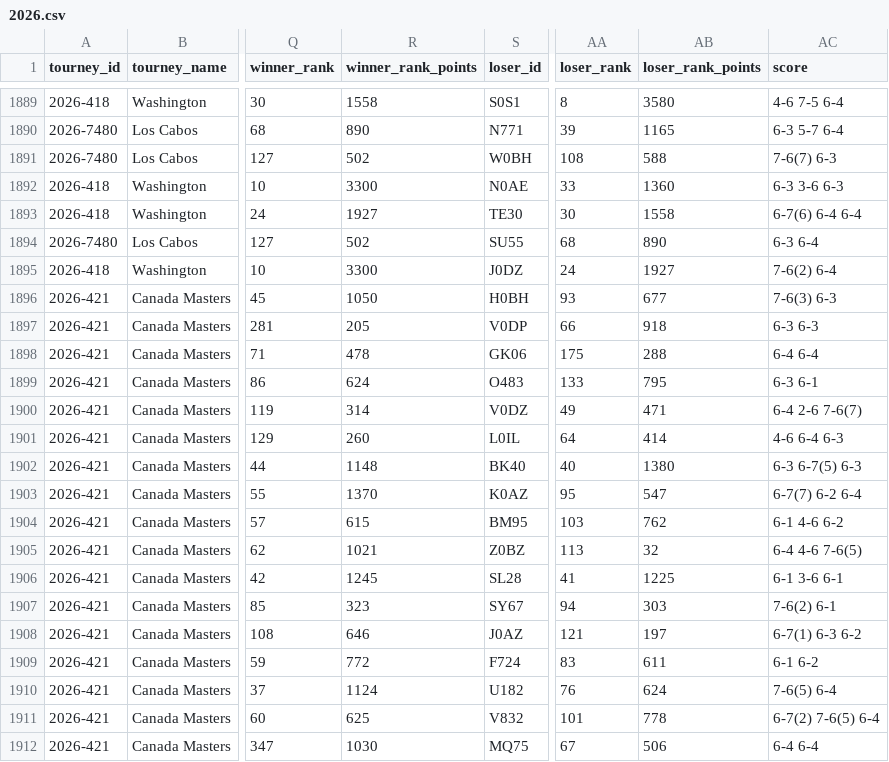
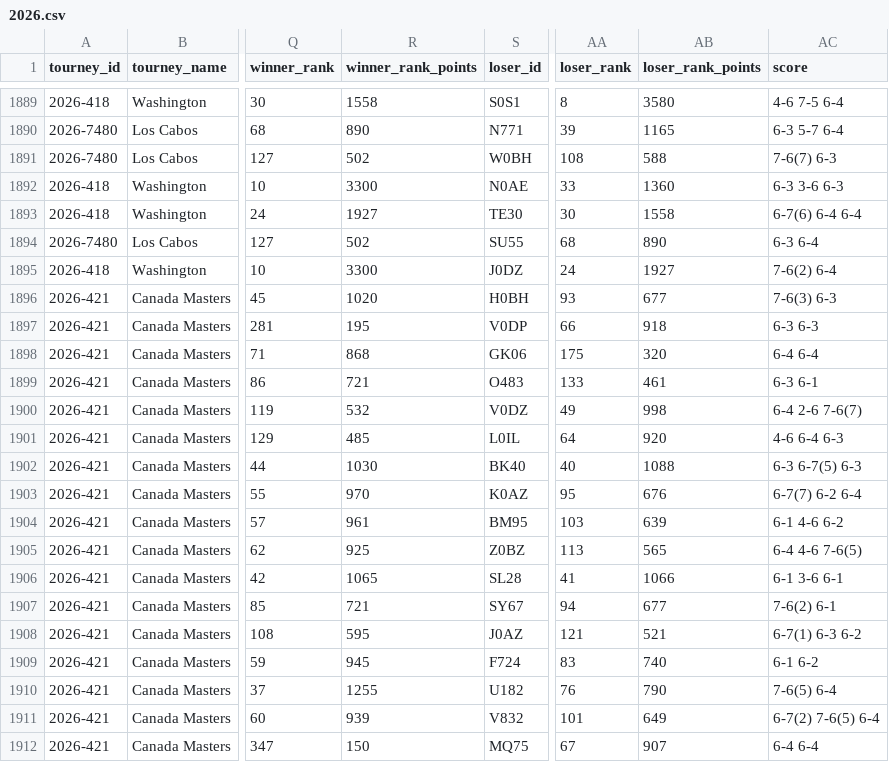
Before and after one commit to vassoffat-cell/tennisbot, a CSV file: data/tml/2026.csv, drawn as a sheet; only a part is shown, gaps mark what is left out; the diff covers the shown part only; the diff names each change by its address in the sheet, - before the commit and + after, or states it on an @@ line.

Commit message:
Data update 2026-11-20

```diff
--- a/data/tml/2026.csv
+++ b/data/tml/2026.csv
-R1896 (winner_rank_points): 1050
+R1896 (winner_rank_points): 1020
-R1897 (winner_rank_points): 205
+R1897 (winner_rank_points): 195
-R1898 (winner_rank_points): 478
+R1898 (winner_rank_points): 868
-AB1898 (loser_rank_points): 288
+AB1898 (loser_rank_points): 320
-R1899 (winner_rank_points): 624
+R1899 (winner_rank_points): 721
-AB1899 (loser_rank_points): 795
+AB1899 (loser_rank_points): 461
-R1900 (winner_rank_points): 314
+R1900 (winner_rank_points): 532
-AB1900 (loser_rank_points): 471
+AB1900 (loser_rank_points): 998
-R1901 (winner_rank_points): 260
+R1901 (winner_rank_points): 485
-AB1901 (loser_rank_points): 414
+AB1901 (loser_rank_points): 920
-R1902 (winner_rank_points): 1148
+R1902 (winner_rank_points): 1030
-AB1902 (loser_rank_points): 1380
+AB1902 (loser_rank_points): 1088
-R1903 (winner_rank_points): 1370
+R1903 (winner_rank_points): 970
-AB1903 (loser_rank_points): 547
+AB1903 (loser_rank_points): 676
-R1904 (winner_rank_points): 615
+R1904 (winner_rank_points): 961
-AB1904 (loser_rank_points): 762
+AB1904 (loser_rank_points): 639
-R1905 (winner_rank_points): 1021
+R1905 (winner_rank_points): 925
-AB1905 (loser_rank_points): 32
+AB1905 (loser_rank_points): 565
-R1906 (winner_rank_points): 1245
+R1906 (winner_rank_points): 1065
-AB1906 (loser_rank_points): 1225
+AB1906 (loser_rank_points): 1066
-R1907 (winner_rank_points): 323
+R1907 (winner_rank_points): 721
-AB1907 (loser_rank_points): 303
+AB1907 (loser_rank_points): 677
-R1908 (winner_rank_points): 646
+R1908 (winner_rank_points): 595
-AB1908 (loser_rank_points): 197
+AB1908 (loser_rank_points): 521
-R1909 (winner_rank_points): 772
+R1909 (winner_rank_points): 945
-AB1909 (loser_rank_points): 611
+AB1909 (loser_rank_points): 740
-R1910 (winner_rank_points): 1124
+R1910 (winner_rank_points): 1255
-AB1910 (loser_rank_points): 624
+AB1910 (loser_rank_points): 790
-R1911 (winner_rank_points): 625
+R1911 (winner_rank_points): 939
-AB1911 (loser_rank_points): 778
+AB1911 (loser_rank_points): 649
-R1912 (winner_rank_points): 1030
+R1912 (winner_rank_points): 150
-AB1912 (loser_rank_points): 506
+AB1912 (loser_rank_points): 907
```
Also changed, not shown: 139 edited cells elsewhere in this file, data/tml/2025.csv, data/tml/ongoing_tourneys.csv, 8 other files.
